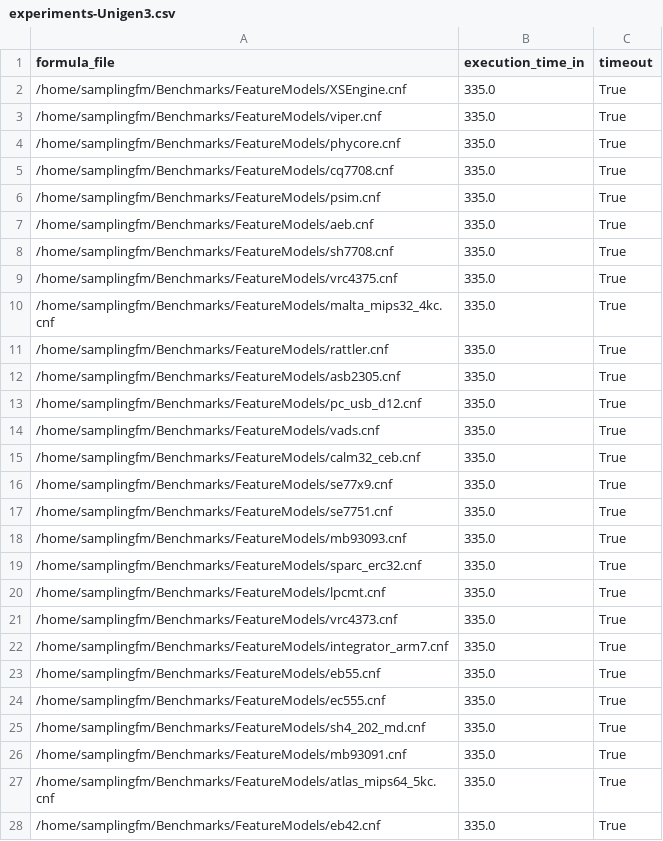
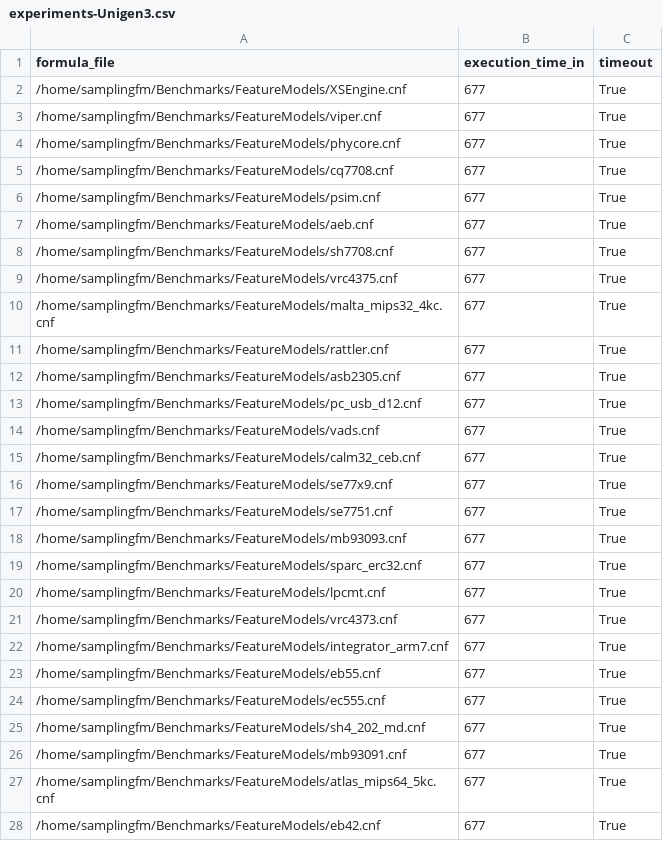
Before and after one commit to FAMILIAR-project/usampling-exp, a CSV file: usampling-data/experiments-Unigen3.csv, drawn as a sheet; only a part is shown; the diff covers the shown part only.

Commit message:
new results with resume and large timeouts

```diff
--- a/usampling-data/experiments-Unigen3.csv
+++ b/usampling-data/experiments-Unigen3.csv
@@ -1,28 +1,28 @@
 formula_file,execution_time_in,timeout
-/home/samplingfm/Benchmarks/FeatureModels/XSEngine.cnf,335.0,True
-/home/samplingfm/Benchmarks/FeatureModels/viper.cnf,335.0,True
-/home/samplingfm/Benchmarks/FeatureModels/phycore.cnf,335.0,True
-/home/samplingfm/Benchmarks/FeatureModels/cq7708.cnf,335.0,True
-/home/samplingfm/Benchmarks/FeatureModels/psim.cnf,335.0,True
-/home/samplingfm/Benchmarks/FeatureModels/aeb.cnf,335.0,True
-/home/samplingfm/Benchmarks/FeatureModels/sh7708.cnf,335.0,True
-/home/samplingfm/Benchmarks/FeatureModels/vrc4375.cnf,335.0,True
-/home/samplingfm/Benchmarks/FeatureModels/malta_mips32_4kc.cnf,335.0,True
-/home/samplingfm/Benchmarks/FeatureModels/rattler.cnf,335.0,True
-/home/samplingfm/Benchmarks/FeatureModels/asb2305.cnf,335.0,True
-/home/samplingfm/Benchmarks/FeatureModels/pc_usb_d12.cnf,335.0,True
-/home/samplingfm/Benchmarks/FeatureModels/vads.cnf,335.0,True
-/home/samplingfm/Benchmarks/FeatureModels/calm32_ceb.cnf,335.0,True
-/home/samplingfm/Benchmarks/FeatureModels/se77x9.cnf,335.0,True
-/home/samplingfm/Benchmarks/FeatureModels/se7751.cnf,335.0,True
-/home/samplingfm/Benchmarks/FeatureModels/mb93093.cnf,335.0,True
-/home/samplingfm/Benchmarks/FeatureModels/sparc_erc32.cnf,335.0,True
-/home/samplingfm/Benchmarks/FeatureModels/lpcmt.cnf,335.0,True
-/home/samplingfm/Benchmarks/FeatureModels/vrc4373.cnf,335.0,True
-/home/samplingfm/Benchmarks/FeatureModels/integrator_arm7.cnf,335.0,True
-/home/samplingfm/Benchmarks/FeatureModels/eb55.cnf,335.0,True
-/home/samplingfm/Benchmarks/FeatureModels/ec555.cnf,335.0,True
-/home/samplingfm/Benchmarks/FeatureModels/sh4_202_md.cnf,335.0,True
-/home/samplingfm/Benchmarks/FeatureModels/mb93091.cnf,335.0,True
-/home/samplingfm/Benchmarks/FeatureModels/atlas_mips64_5kc.cnf,335.0,True
-/home/samplingfm/Benchmarks/FeatureModels/eb42.cnf,335.0,True
+/home/samplingfm/Benchmarks/FeatureModels/XSEngine.cnf,677,True
+/home/samplingfm/Benchmarks/FeatureModels/viper.cnf,677,True
+/home/samplingfm/Benchmarks/FeatureModels/phycore.cnf,677,True
+/home/samplingfm/Benchmarks/FeatureModels/cq7708.cnf,677,True
+/home/samplingfm/Benchmarks/FeatureModels/psim.cnf,677,True
+/home/samplingfm/Benchmarks/FeatureModels/aeb.cnf,677,True
+/home/samplingfm/Benchmarks/FeatureModels/sh7708.cnf,677,True
+/home/samplingfm/Benchmarks/FeatureModels/vrc4375.cnf,677,True
+/home/samplingfm/Benchmarks/FeatureModels/malta_mips32_4kc.cnf,677,True
+/home/samplingfm/Benchmarks/FeatureModels/rattler.cnf,677,True
+/home/samplingfm/Benchmarks/FeatureModels/asb2305.cnf,677,True
+/home/samplingfm/Benchmarks/FeatureModels/pc_usb_d12.cnf,677,True
+/home/samplingfm/Benchmarks/FeatureModels/vads.cnf,677,True
+/home/samplingfm/Benchmarks/FeatureModels/calm32_ceb.cnf,677,True
+/home/samplingfm/Benchmarks/FeatureModels/se77x9.cnf,677,True
+/home/samplingfm/Benchmarks/FeatureModels/se7751.cnf,677,True
+/home/samplingfm/Benchmarks/FeatureModels/mb93093.cnf,677,True
+/home/samplingfm/Benchmarks/FeatureModels/sparc_erc32.cnf,677,True
+/home/samplingfm/Benchmarks/FeatureModels/lpcmt.cnf,677,True
+/home/samplingfm/Benchmarks/FeatureModels/vrc4373.cnf,677,True
+/home/samplingfm/Benchmarks/FeatureModels/integrator_arm7.cnf,677,True
+/home/samplingfm/Benchmarks/FeatureModels/eb55.cnf,677,True
+/home/samplingfm/Benchmarks/FeatureModels/ec555.cnf,677,True
+/home/samplingfm/Benchmarks/FeatureModels/sh4_202_md.cnf,677,True
+/home/samplingfm/Benchmarks/FeatureModels/mb93091.cnf,677,True
+/home/samplingfm/Benchmarks/FeatureModels/atlas_mips64_5kc.cnf,677,True
+/home/samplingfm/Benchmarks/FeatureModels/eb42.cnf,677,True
```
Also changed, not shown: 1 removed row and 100 edited cells elsewhere in this file, usampling-data/experiments-SMARCH.csv, 8 other files.
